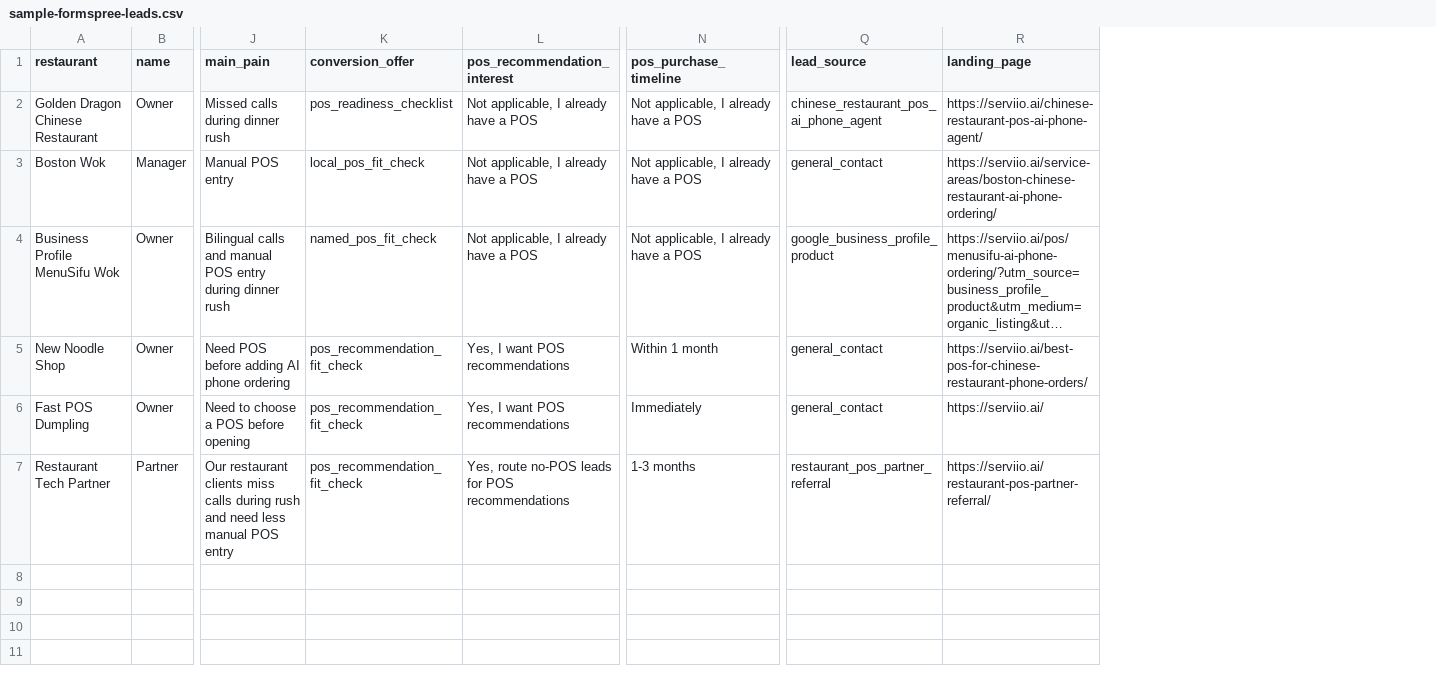
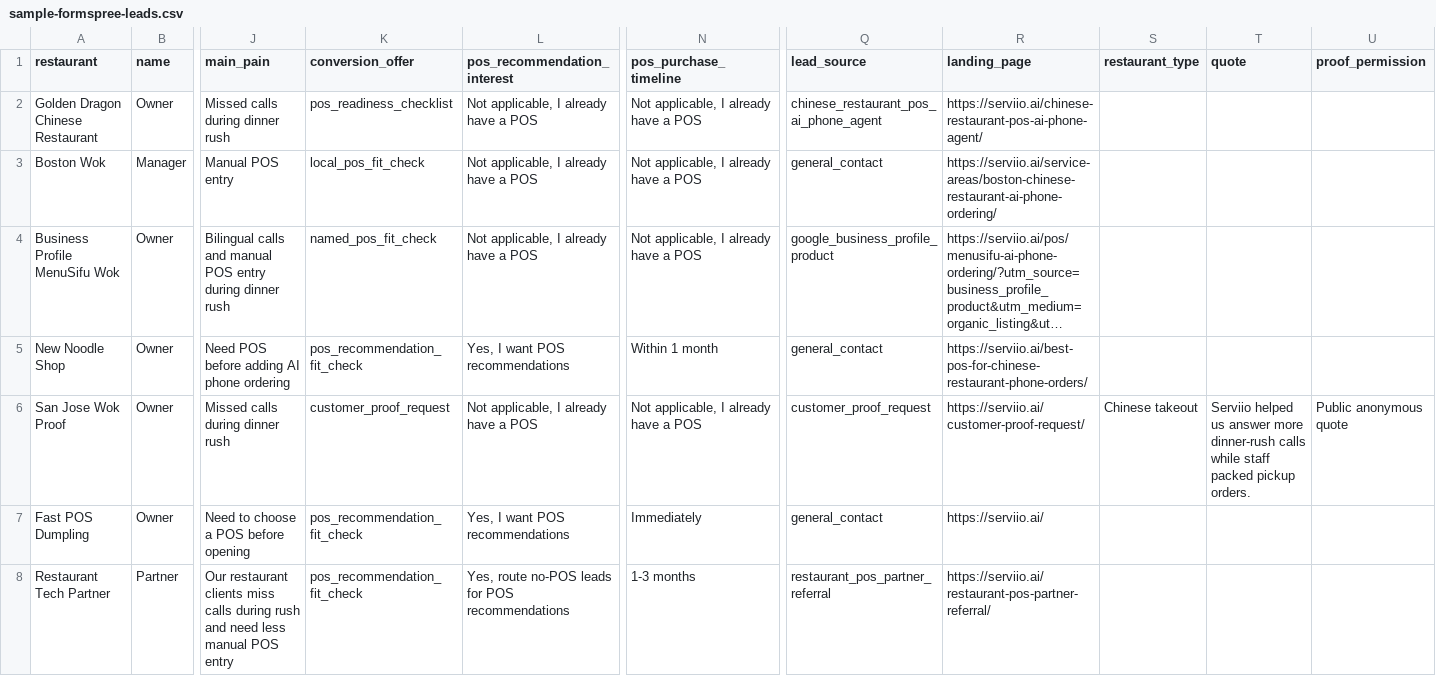
Before and after one commit to kevinliujunyang/serviio-website, a CSV file: docs/sample-formspree-leads.csv, drawn as a sheet; only a part is shown, gaps mark what is left out; long unchanged cells end in …; addresses are those after the commit; rows hold the shown columns only; the diff names each change by its address in the sheet, - before the commit and + after, or states it on an @@ line.

```diff
--- a/docs/sample-formspree-leads.csv
+++ b/docs/sample-formspree-leads.csv
+column S (restaurant_type), empty
+column T (quote), empty
+column U (proof_permission), empty
+row 6: San Jose Wok Proof | Owner | Missed calls during dinner rush | customer_proof_request | Not applicable, I already have a POS | Not applicable, I already have a POS | customer_proof_request | https://serviio.ai/customer-proof-request/ | Chinese takeout | Serviio helped us answer more dinner-rush calls while staff packed pickup orders. | Public anonymous quote
```
Also changed, not shown: docs/sample-lead-page-performance.csv, docs/sample-scored-leads.csv, 8 other files.
